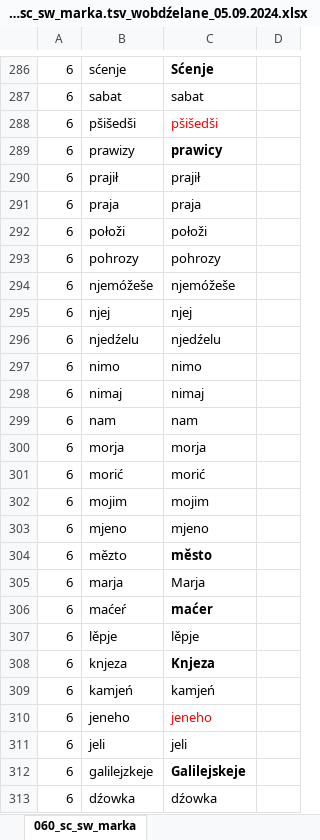
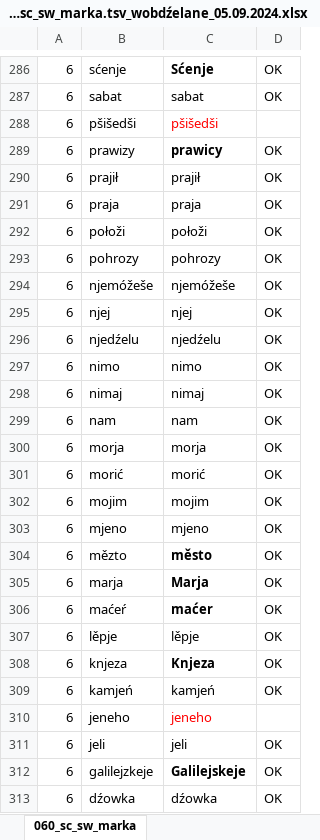
Before and after one commit to serbske-ewangelske-towarstwo/swjate_pismo, an Excel workbook: dźěłowe_wersije/060_sc_sw_marka.tsv_wobdźelane_05.09.2024.xlsx, sheet 060_sc_sw_marka, drawn as a sheet; only a part is shown, gaps mark what is left out; values as stored, in another font and other column widths than the file's, no borders; the diff covers the shown part only; the diff names each change by its address in the sheet, - before the commit and + after, or states it on an @@ line.

```diff
--- a/dźěłowe_wersije/060_sc_sw_marka.tsv_wobdźelane_05.09.2024.xlsx (sheet 060_sc_sw_marka)
+++ b/dźěłowe_wersije/060_sc_sw_marka.tsv_wobdźelane_05.09.2024.xlsx (sheet 060_sc_sw_marka)
-D286:D287: (empty)
+D286:D287: OK
-D289:D309: (empty)
+D289:D309: OK
-C305 bold: off
+C305 bold: on
-D311:D313: (empty)
+D311:D313: OK
```
Also changed, not shown: 177 edited cells elsewhere in this sheet, 2 other files.
